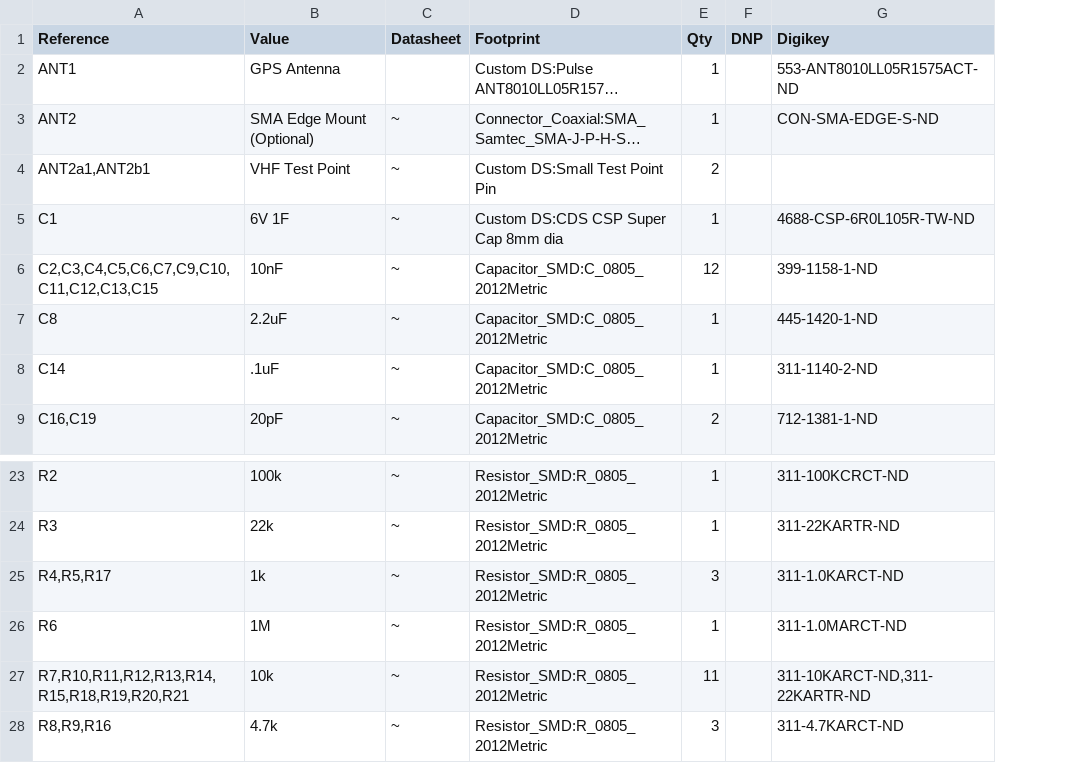
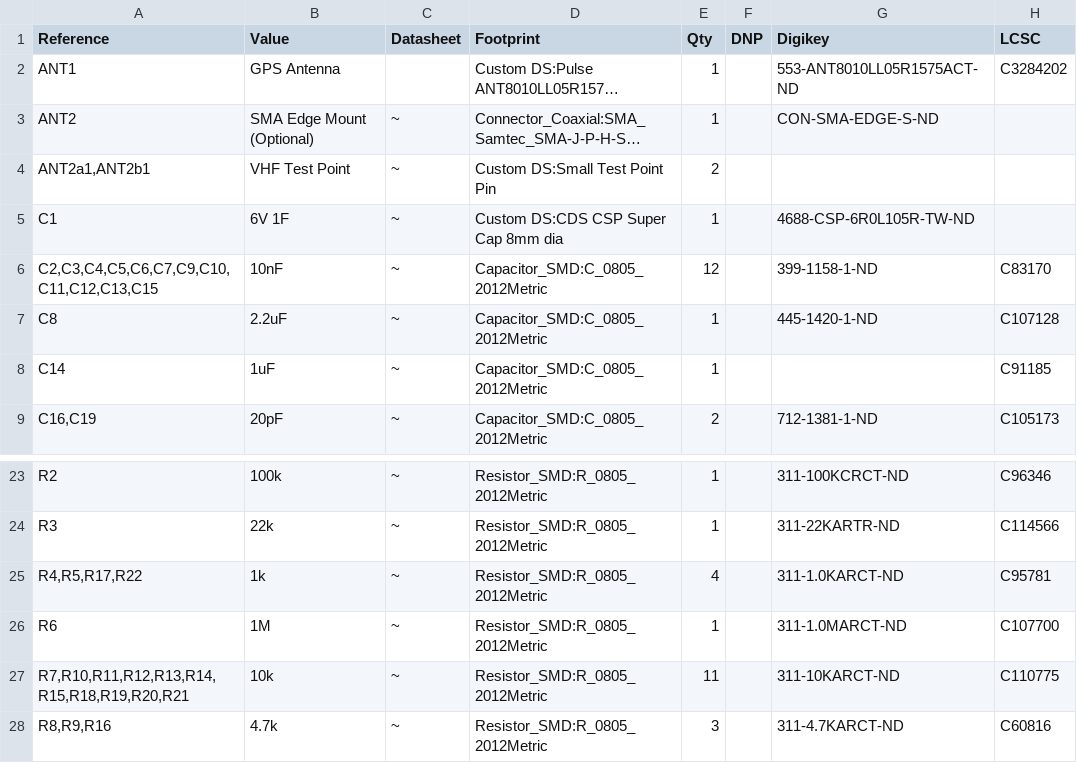
Before and after one commit to custom-ds/ptSolar, a CSV file: ptSolar/v1.1.2/Bill of Materials.csv, drawn as a sheet; only a part is shown, gaps mark what is left out; long unchanged cells end in …; the diff names each change by its address in the sheet, - before the commit and + after, or states it on an @@ line.

```diff
--- a/ptSolar/v1.1.2/Bill of Materials.csv
+++ b/ptSolar/v1.1.2/Bill of Materials.csv
+column H (LCSC), rows 2-9: C3284202 |  |  |  | C83170 | C107128 | C91185 | C105173; rows 23-28: C96346 | C114566 | C95781 | C107700 | C110775 | C60816
-B8 (Value): .1uF
+B8 (Value): 1uF
-G8 (Digikey): 311-1140-2-ND
+G8 (Digikey): (empty)
-A25 (Reference): R4,R5,R17
+A25 (Reference): R4,R5,R17,R22
-E25 (Qty): 3
+E25 (Qty): 4
-G27 (Digikey): 311-10KARCT-ND,311-22KARTR-ND
+G27 (Digikey): 311-10KARCT-ND
```
Also changed, not shown: ptSolar/Current/Bill of Materials.csv, 13 other files.
